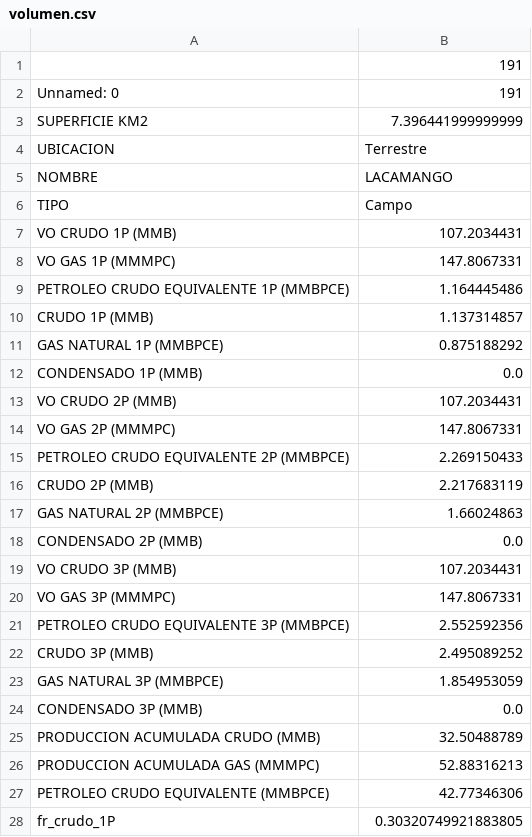
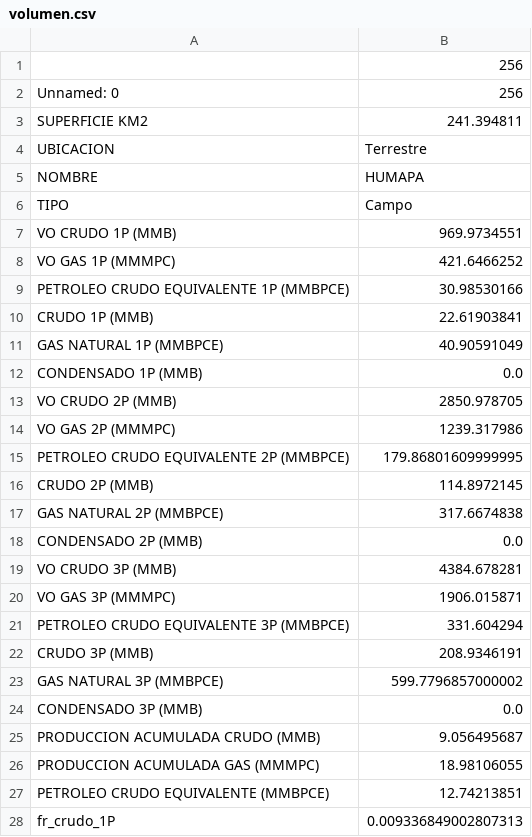
Before and after one commit to eliasft/projects, a CSV file: output/volumen.csv, drawn as a sheet; only a part is shown; the diff covers the shown part only.

```diff
--- a/output/volumen.csv
+++ b/output/volumen.csv
@@ -1,28 +1,28 @@
-,191
-Unnamed: 0,191
-SUPERFICIE KM2,7.396441999999999
+,256
+Unnamed: 0,256
+SUPERFICIE KM2,241.394811
 UBICACION,Terrestre
-NOMBRE,LACAMANGO
+NOMBRE,HUMAPA
 TIPO,Campo
-VO CRUDO 1P (MMB),107.2034431
-VO GAS 1P (MMMPC),147.8067331
-PETROLEO CRUDO EQUIVALENTE 1P (MMBPCE),1.164445486
-CRUDO 1P (MMB),1.137314857
-GAS NATURAL 1P (MMBPCE),0.875188292
+VO CRUDO 1P (MMB),969.9734551
+VO GAS 1P (MMMPC),421.6466252
+PETROLEO CRUDO EQUIVALENTE 1P (MMBPCE),30.98530166
+CRUDO 1P (MMB),22.61903841
+GAS NATURAL 1P (MMBPCE),40.90591049
 CONDENSADO 1P (MMB),0.0
-VO CRUDO 2P (MMB),107.2034431
-VO GAS 2P (MMMPC),147.8067331
-PETROLEO CRUDO EQUIVALENTE 2P (MMBPCE),2.269150433
-CRUDO 2P (MMB),2.217683119
-GAS NATURAL 2P (MMBPCE),1.66024863
+VO CRUDO 2P (MMB),2850.978705
+VO GAS 2P (MMMPC),1239.317986
+PETROLEO CRUDO EQUIVALENTE 2P (MMBPCE),179.86801609999995
+CRUDO 2P (MMB),114.8972145
+GAS NATURAL 2P (MMBPCE),317.6674838
 CONDENSADO 2P (MMB),0.0
-VO CRUDO 3P (MMB),107.2034431
-VO GAS 3P (MMMPC),147.8067331
-PETROLEO CRUDO EQUIVALENTE 3P (MMBPCE),2.552592356
-CRUDO 3P (MMB),2.495089252
-GAS NATURAL 3P (MMBPCE),1.854953059
+VO CRUDO 3P (MMB),4384.678281
+VO GAS 3P (MMMPC),1906.015871
+PETROLEO CRUDO EQUIVALENTE 3P (MMBPCE),331.604294
+CRUDO 3P (MMB),208.9346191
+GAS NATURAL 3P (MMBPCE),599.7796857000002
 CONDENSADO 3P (MMB),0.0
-PRODUCCION ACUMULADA CRUDO (MMB),32.50488789
-PRODUCCION ACUMULADA GAS (MMMPC),52.88316213
-PETROLEO CRUDO EQUIVALENTE (MMBPCE),42.77346306
-fr_crudo_1P,0.30320749921883805
+PRODUCCION ACUMULADA CRUDO (MMB),9.056495687
+PRODUCCION ACUMULADA GAS (MMMPC),18.98106055
+PETROLEO CRUDO EQUIVALENTE (MMBPCE),12.74213851
+fr_crudo_1P,0.009336849002807313
```
Also changed, not shown: 8 edited cells elsewhere in this file, output/parametros.csv, output/resumen.csv, 38 other files.
